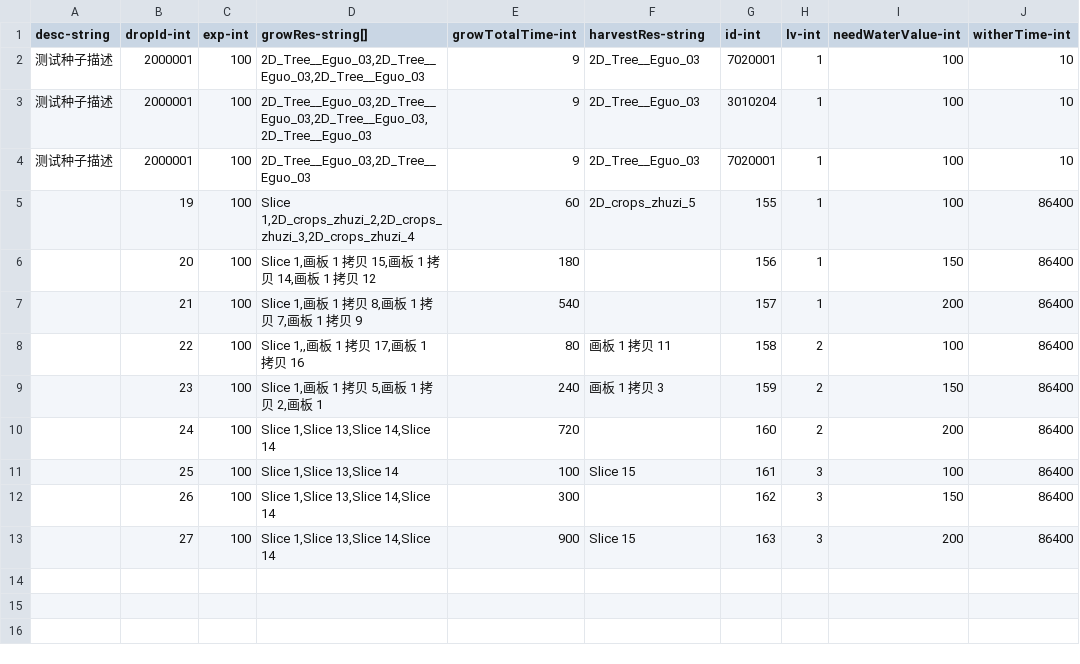
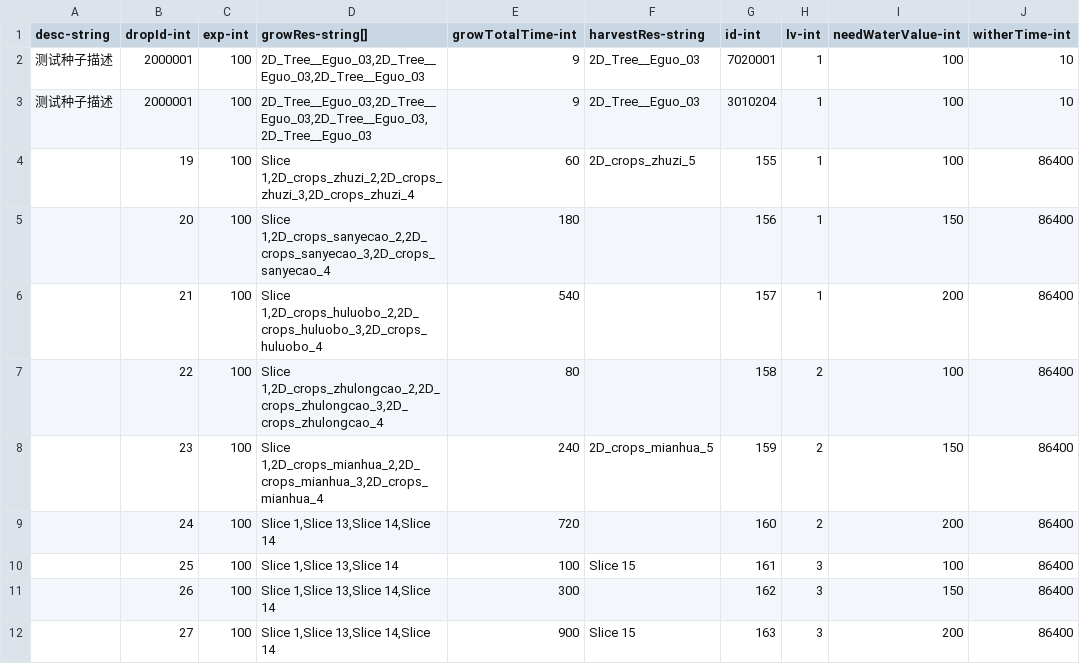
Before and after one commit to qqoo6789/shared-unity-core, a CSV file: Res/DataTable/Csv/Seed.csv, drawn as a sheet.

```diff
--- a/Res/DataTable/Csv/Seed.csv
+++ b/Res/DataTable/Csv/Seed.csv
@@ -3,8 +3,7 @@ desc-string,dropId-int,exp-int,growRes-string[],growTotalTime-int,harvestRes-str
 测试种子描述,2000001,100,"2D_Tree__Eguo_03,2D_Tree__Eguo_03,2D_Tree__Eguo_03,2D_Tree__Eguo_03",9,2D_Tree__Eguo_03,3010204,1,100,10
-测试种子描述,2000001,100,"2D_Tree__Eguo_03,2D_Tree__Eguo_03",9,2D_Tree__Eguo_03,7020001,1,100,10
 ,19,100,"Slice 1,2D_crops_zhuzi_2,2D_crops_zhuzi_3,2D_crops_zhuzi_4",60,2D_crops_zhuzi_5,155,1,100,86400
-,20,100,"Slice 1,画板 1 拷贝 15,画板 1 拷贝 14,画板 1 拷贝 12",180,,156,1,150,86400
-,21,100,"Slice 1,画板 1 拷贝 8,画板 1 拷贝 7,画板 1 拷贝 9",540,,157,1,200,86400
-,22,100,"Slice 1,,画板 1 拷贝 17,画板 1 拷贝 16",80,画板 1 拷贝 11,158,2,100,86400
-,23,100,"Slice 1,画板 1 拷贝 5,画板 1 拷贝 2,画板 1",240,画板 1 拷贝 3,159,2,150,86400
+,20,100,"Slice 1,2D_crops_sanyecao_2,2D_crops_sanyecao_3,2D_crops_sanyecao_4",180,,156,1,150,86400
+,21,100,"Slice 1,2D_crops_huluobo_2,2D_crops_huluobo_3,2D_crops_huluobo_4",540,,157,1,200,86400
+,22,100,"Slice 1,2D_crops_zhulongcao_2,2D_crops_zhulongcao_3,2D_crops_zhulongcao_4",80,,158,2,100,86400
+,23,100,"Slice 1,2D_crops_mianhua_2,2D_crops_mianhua_3,2D_crops_mianhua_4",240,2D_crops_mianhua_5,159,2,150,86400
 ,24,100,"Slice 1,Slice 13,Slice 14,Slice 14",720,,160,2,200,86400
```
Also changed, not shown: 1 other file.
